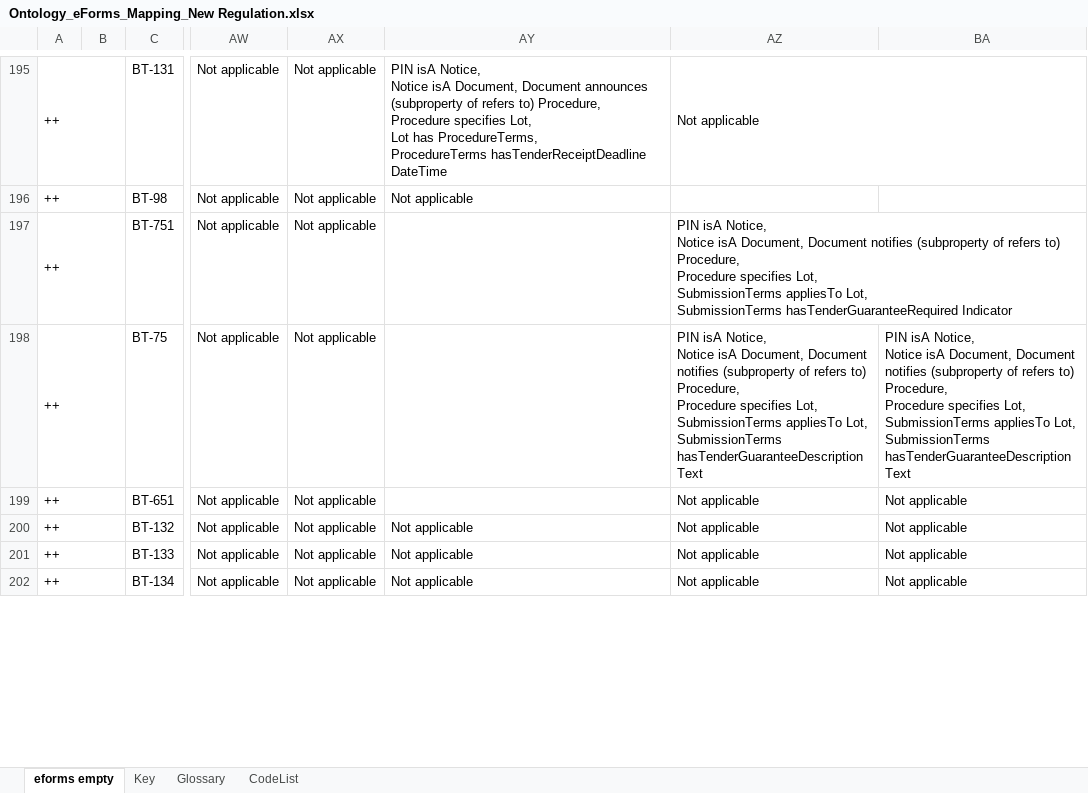
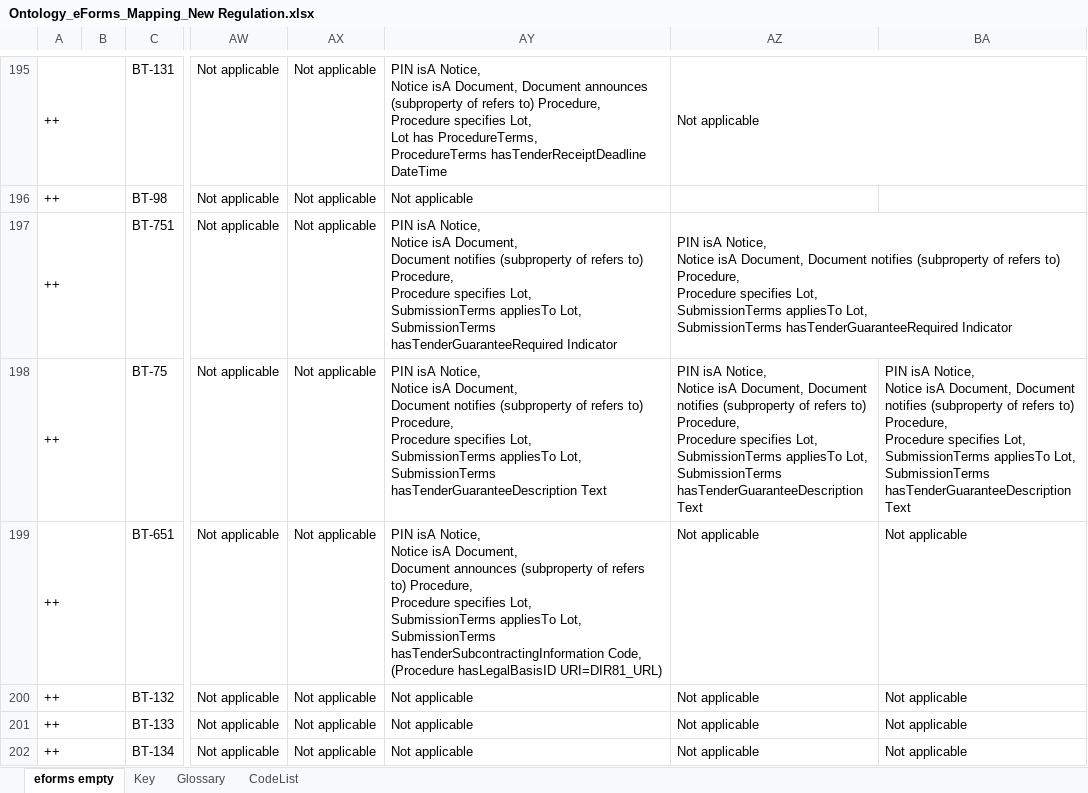
Before and after one commit to OP-TED/ePO, an Excel workbook: v2.0.1/03-Analysis and design/Mappings/Ontology_eForms_Mapping_New Regulation.xlsx, sheet eforms empty, drawn as a sheet; only a part is shown, gaps mark what is left out; values as stored, in another font and other column widths than the file's, no cell formats; ↵ is a line break in a cell; the diff covers the shown part only; the diff names each change by its address in the sheet, - before the commit and + after, or states it on an @@ line.

```diff
--- a/v2.0.1/03-Analysis and design/Mappings/Ontology_eForms_Mapping_New Regulation.xlsx (sheet eforms empty)
+++ b/v2.0.1/03-Analysis and design/Mappings/Ontology_eForms_Mapping_New Regulation.xlsx (sheet eforms empty)
-AY197: (empty)
+AY197: PIN isA Notice, ↵ Notice isA Document, ↵ Document notifies (subproperty of refers to) Procedure, ↵ Procedure specifies Lot, ↵ SubmissionTerms appliesTo Lot, ↵ SubmissionTerms hasTenderGuaranteeRequired Indicator
-AY198: (empty)
+AY198: PIN isA Notice, ↵ Notice isA Document, ↵ Document notifies (subproperty of refers to) Procedure, ↵ Procedure specifies Lot, ↵ SubmissionTerms appliesTo Lot, ↵ SubmissionTerms hasTenderGuaranteeDescription Text
-AY199: (empty)
+AY199: PIN isA Notice, ↵ Notice isA Document, ↵ Document announces (subproperty of refers to) Procedure, ↵ Procedure specifies Lot, ↵ SubmissionTerms appliesTo Lot, ↵ SubmissionTerms hasTenderSubcontractingInformation Code, ↵ (Procedure hasLegalBasisID URI=DIR81_URL)
```
Also changed, not shown: 58 edited cells and merged cells elsewhere in this sheet, cell formats, 1 other file.
